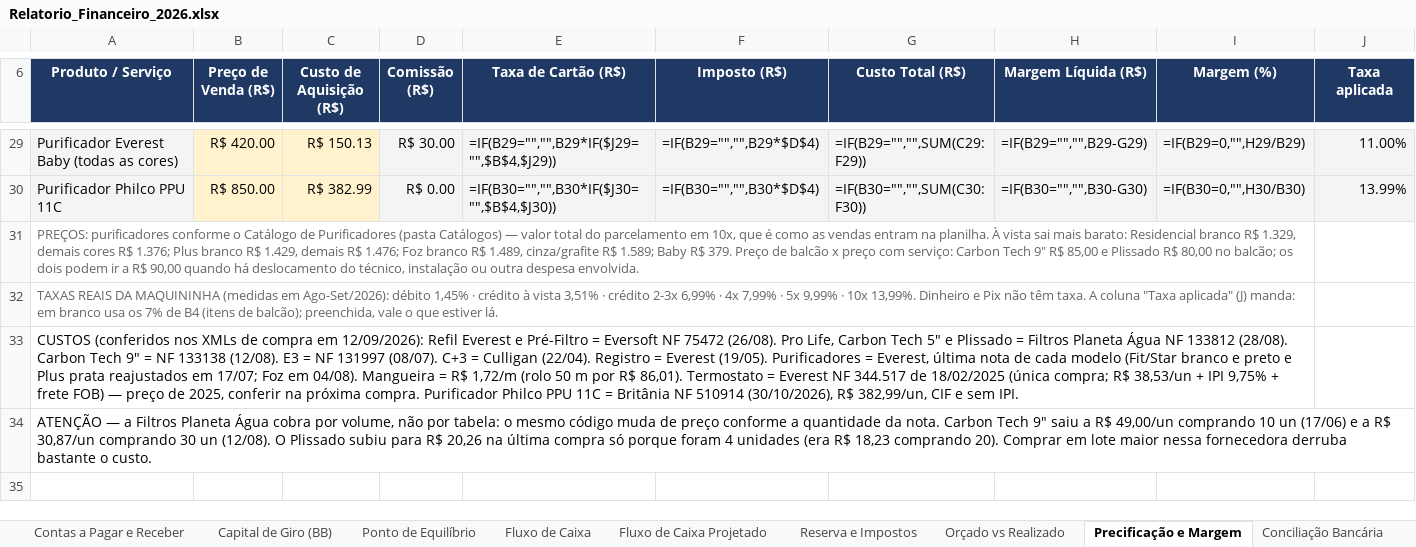
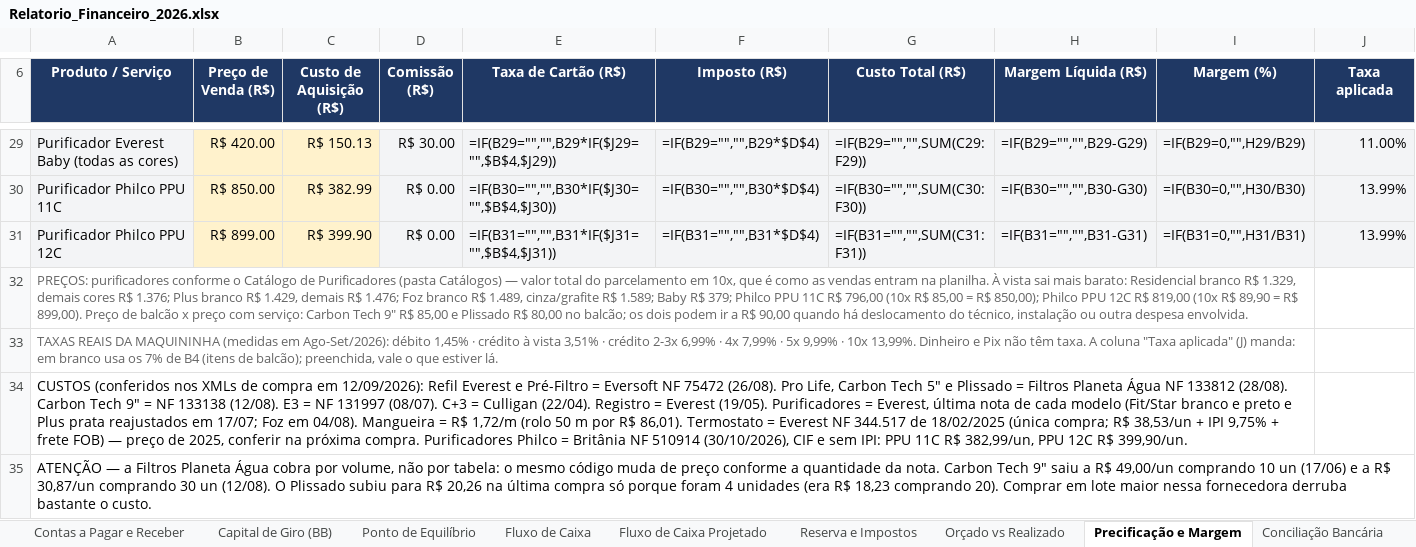
Before and after one commit to backupplanetaagua2025-hub/financeiro, an Excel workbook: Relatorio_Financeiro_2026.xlsx, sheet Precificação e Margem, drawn as a sheet; only a part is shown, gaps mark what is left out; values as stored, in another font and other column widths than the file's, no borders; formulas without a stored value are shown as written; addresses are those after the commit; the diff names each change by its address in the sheet, - before the commit and + after, or states it on an @@ line.

Commit message:
Atualizacao do painel - 27/11/2026 17:57

```diff
--- a/Relatorio_Financeiro_2026.xlsx (sheet Precificação e Margem)
+++ b/Relatorio_Financeiro_2026.xlsx (sheet Precificação e Margem)
+row 31: Purificador Philco PPU 12C | R$ 899.00 | R$ 399.90 | R$ 0.00 | =IF(B31="","",B31*IF($J31="",$B$4,$J31)) | =IF(B31="","",B31*$D$4) | =IF(B31="","",SUM(C31:F31)) | =IF(B31="","",B31-G31) | =IF(B31=0,"",H31/B31) | 13.99%
-A32 (Produto / Serviço): …Baby R$ 379. Preço de…
+A32 (Produto / Serviço): …Baby R$ 379; Philco PPU 11C R$ 796,00 (10x R$ 85,00 = R$ 850,00); Philco PPU 12C R$ 819,00 (10x R$ 89,90 = R$ 899,00). Preço de…
-A34 (Produto / Serviço): …próxima compra. Purificador Philco PPU 11C = Britânia NF 510914 (30/10/2026), R$ 382,99/un, CIF e sem IPI.
+A34 (Produto / Serviço): …próxima compra. Purificadores Philco = Britânia NF 510914 (30/10/2026), CIF e sem IPI: PPU 11C R$ 382,99/un, PPU 12C R$ 399,90/un.
```
